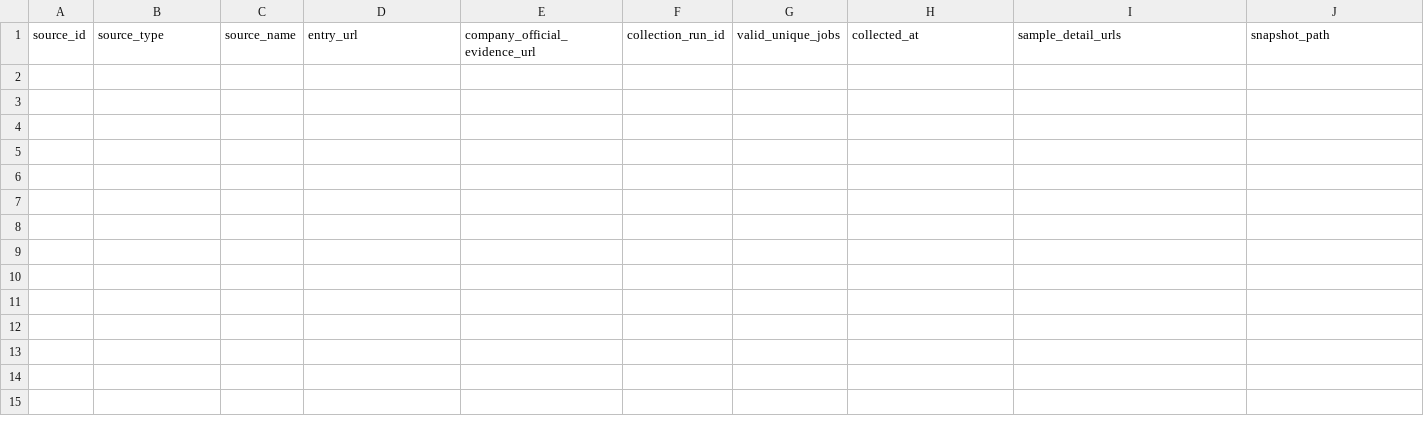
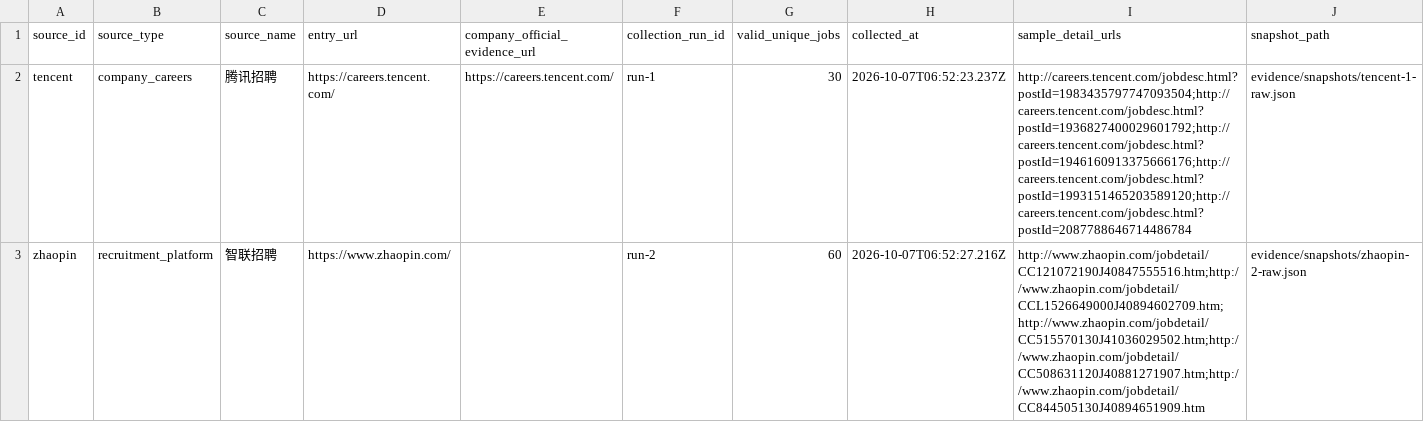
Before and after one commit to aiyaya-every/-, a CSV file: evidence/source-evidence.csv, drawn as a sheet; only a part is shown; rows hold the shown columns only; the diff names each change by its address in the sheet, - before the commit and + after, or states it on an @@ line.

```diff
--- a/evidence/source-evidence.csv
+++ b/evidence/source-evidence.csv
+row 2: tencent | company_careers | 腾讯招聘 | https://careers.tencent.com/ | https://careers.tencent.com/ | run-1 | 30 | 2026-10-07T06:52:23.237Z | http://careers.tencent.com/jobdesc.html?postId=1983435797747093504;http://careers.tencent.com/jobdesc.html?postId=1936827400029601792;http://careers.tencent.com/jobdesc.html?postId=1946160913375666176;http://careers.tencent.com/jobdesc.html?postId=1993151465203589120;http://careers.tencent.com/jobdesc.html?postId=2087788646714486784 | evidence/snapshots/tencent-1-raw.json
+row 3: zhaopin | recruitment_platform | 智联招聘 | https://www.zhaopin.com/ |  | run-2 | 60 | 2026-10-07T06:52:27.216Z | http://www.zhaopin.com/jobdetail/CC121072190J40847555516.htm;http://www.zhaopin.com/jobdetail/CCL1526649000J40894602709.htm;http://www.zhaopin.com/jobdetail/CC515570130J41036029502.htm;http://www.zhaopin.com/jobdetail/CC508631120J40881271907.htm;http://www.zhaopin.com/jobdetail/CC844505130J40894651909.htm | evidence/snapshots/zhaopin-2-raw.json
```
Also changed, not shown: evidence/collection-runs.csv, 5 other files.
